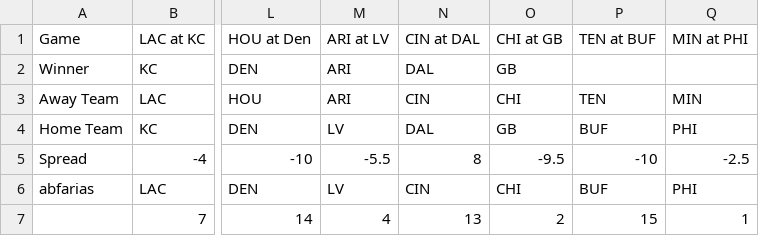
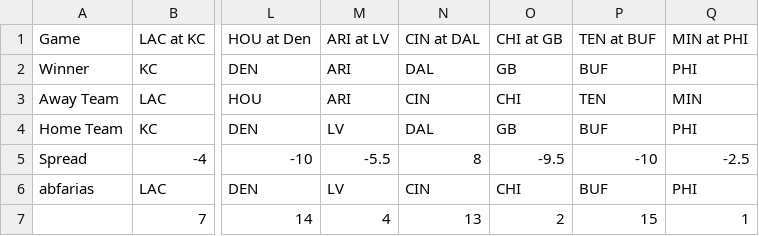
Before and after one commit to michaelzwartz/Confidence-pool, a CSV file: week2_results.csv, drawn as a sheet; only a part is shown, gaps mark what is left out; the diff names each change by its address in the sheet, - before the commit and + after, or states it on an @@ line.

```diff
--- a/week2_results.csv
+++ b/week2_results.csv
-P2: (empty)
+P2: BUF
-Q2: (empty)
+Q2: PHI
```
Also changed, not shown: 1 other file.
